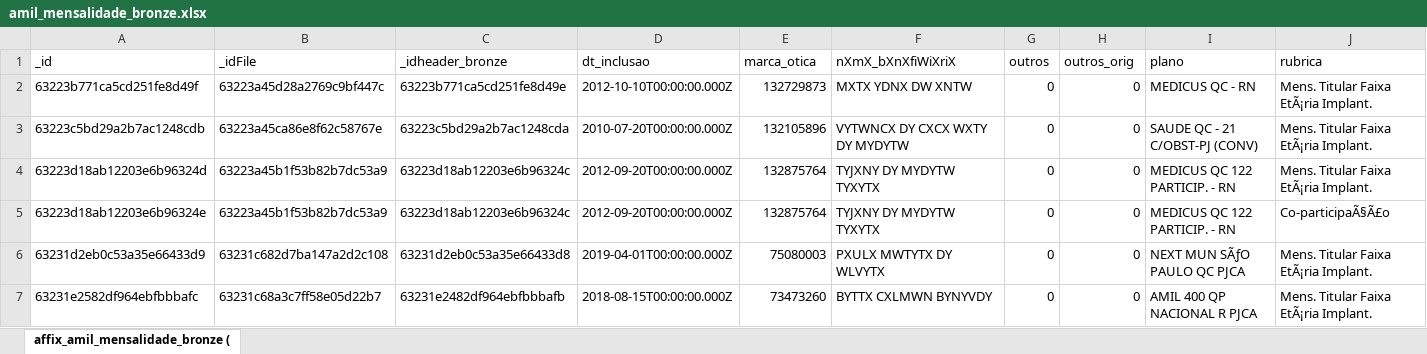
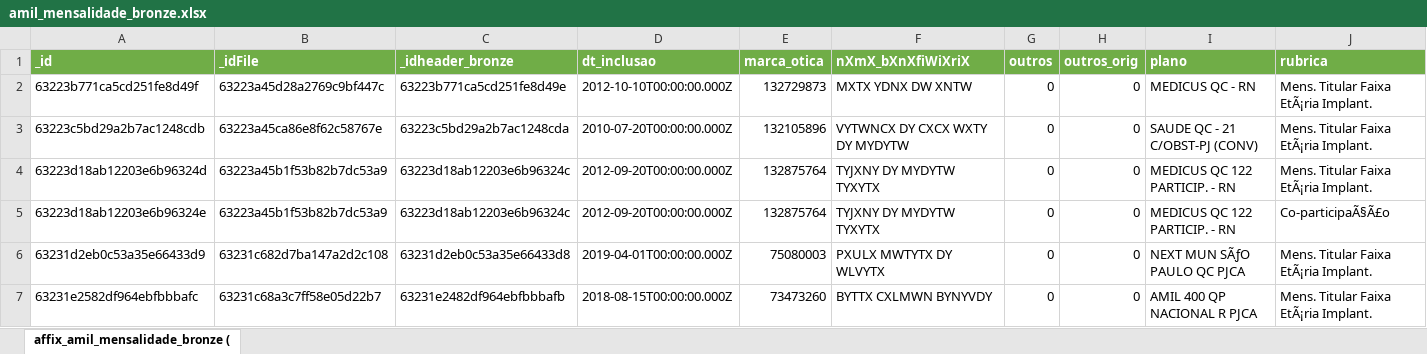
Before and after one commit to API-6-SEMESTRE/Projeto, an Excel workbook: data_sources/Setembro/amil_mensalidade_bronze.xlsx, sheet affix_amil_mensalidade_bronze (, drawn as a sheet; only a part is shown; values as stored, in another font and other column widths than the file's, no borders; the diff covers the shown part only; the diff names each change by its address in the sheet, - before the commit and + after, or states it on an @@ line.

```diff
--- a/data_sources/Setembro/amil_mensalidade_bronze.xlsx (sheet affix_amil_mensalidade_bronze ()
+++ b/data_sources/Setembro/amil_mensalidade_bronze.xlsx (sheet affix_amil_mensalidade_bronze ()
@@ A1:J1 fill: none → #70AD47, bold: off → on, text colour: black → #FFFFFF @@
```
Also changed, not shown: cell formats elsewhere in this sheet, data_sources/Setembro/amil_header_bronze.xlsx, data_sources/Setembro/amil_repasse_bronze.xlsx, 1 other file.
